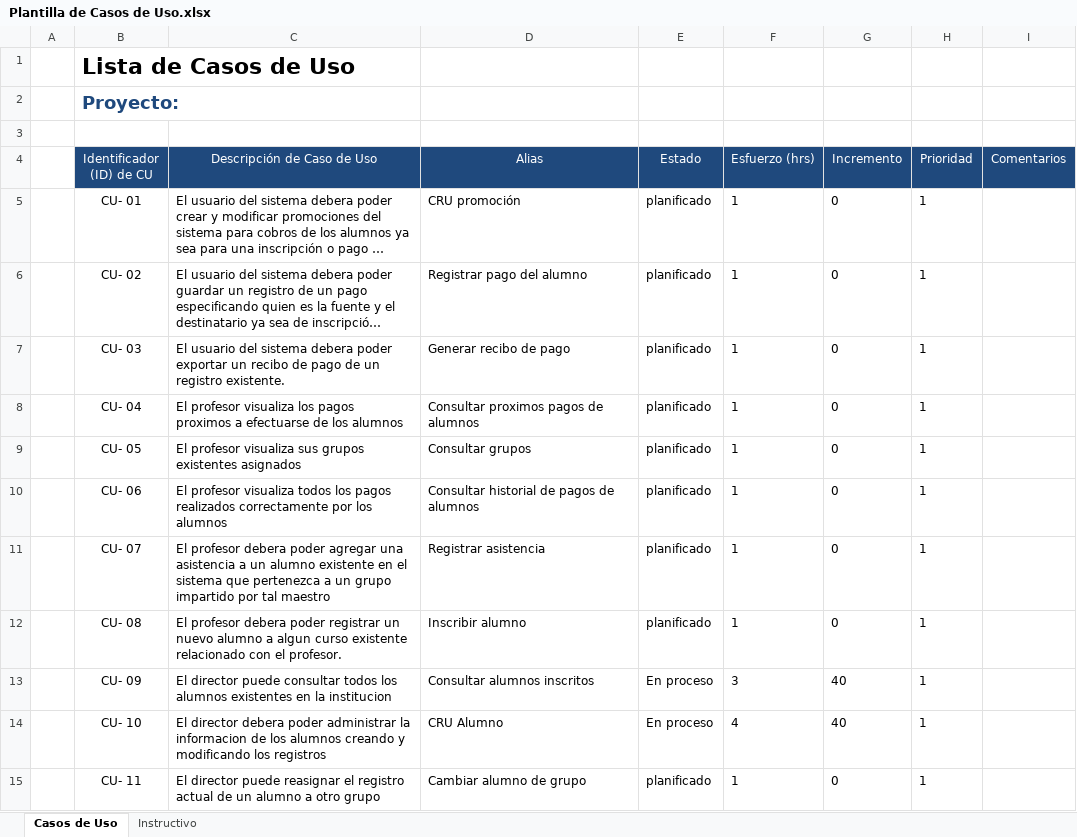
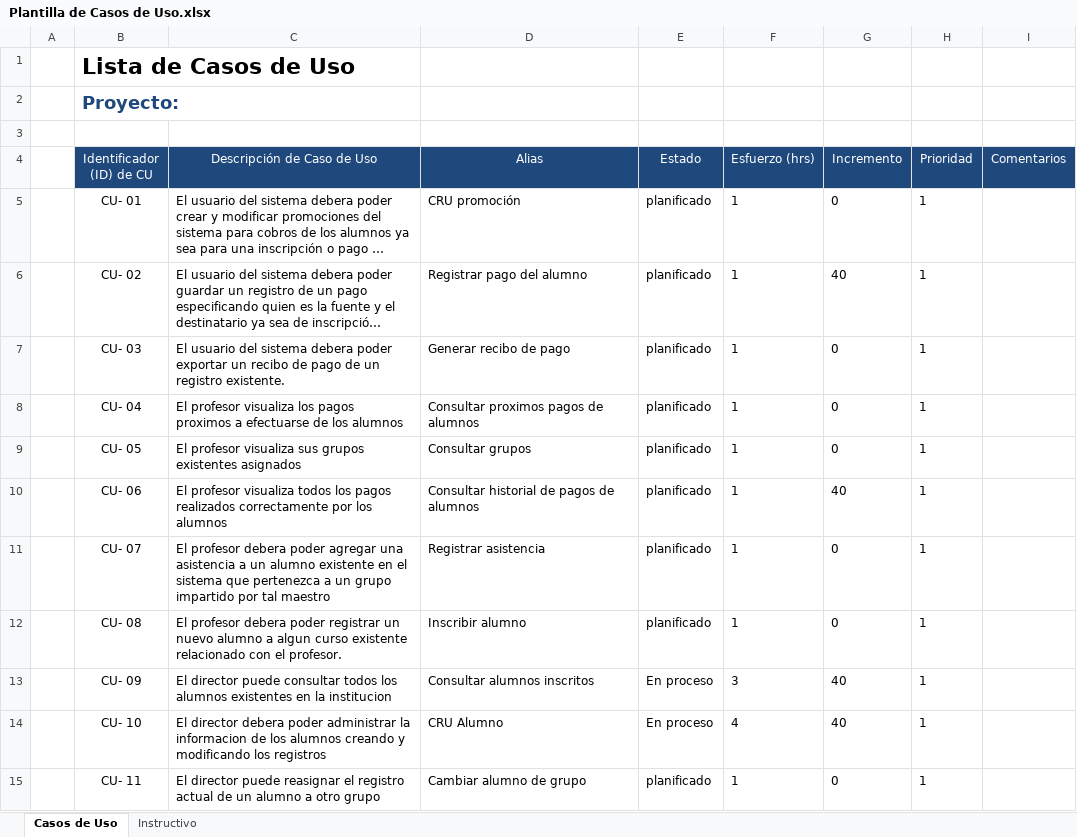
Before and after one commit to Senzho/DesarrolloSoftwareISO, an Excel workbook: Plantillas/Plantilla de Casos de Uso.xlsx, sheet Casos de Uso, drawn as a sheet; only a part is shown; long unchanged cells end in …; values as stored, in another font and other column widths than the file's, no borders; the diff names each change by its address in the sheet, - before the commit and + after, or states it on an @@ line.

```diff
--- a/Plantillas/Plantilla de Casos de Uso.xlsx (sheet Casos de Uso)
+++ b/Plantillas/Plantilla de Casos de Uso.xlsx (sheet Casos de Uso)
-G6 (Incremento): 0
+G6 (Incremento): 40
-G10 (Incremento): 0
+G10 (Incremento): 40
```
Also changed, not shown: Plantillas/Plantilla Lista de Tareas de la 4ta Iteración.xlsx, 4 other files.
